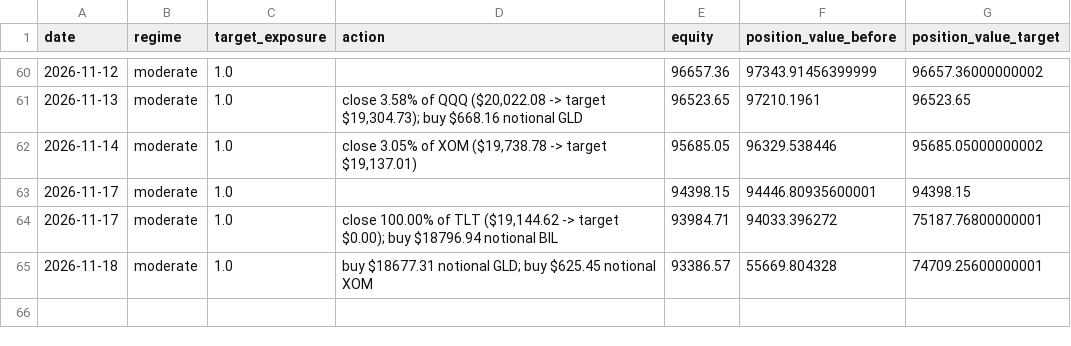
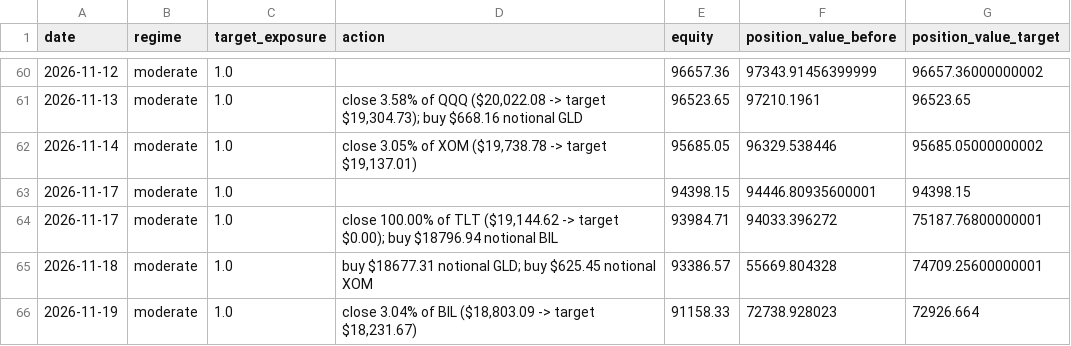
Before and after one commit to pascalburki/regime-strategy-paper-trading, a CSV file: strategy_log.csv, drawn as a sheet; only a part is shown, gaps mark what is left out; the diff names each change by its address in the sheet, - before the commit and + after, or states it on an @@ line.

```diff
--- a/strategy_log.csv
+++ b/strategy_log.csv
+row 66: 2026-11-19 | moderate | 1.0 | close 3.04% of BIL ($18,803.09 -> target $18,231.67) | 91158.33 | 72738.928023 | 72926.664
```
Also changed, not shown: 1 other file.
